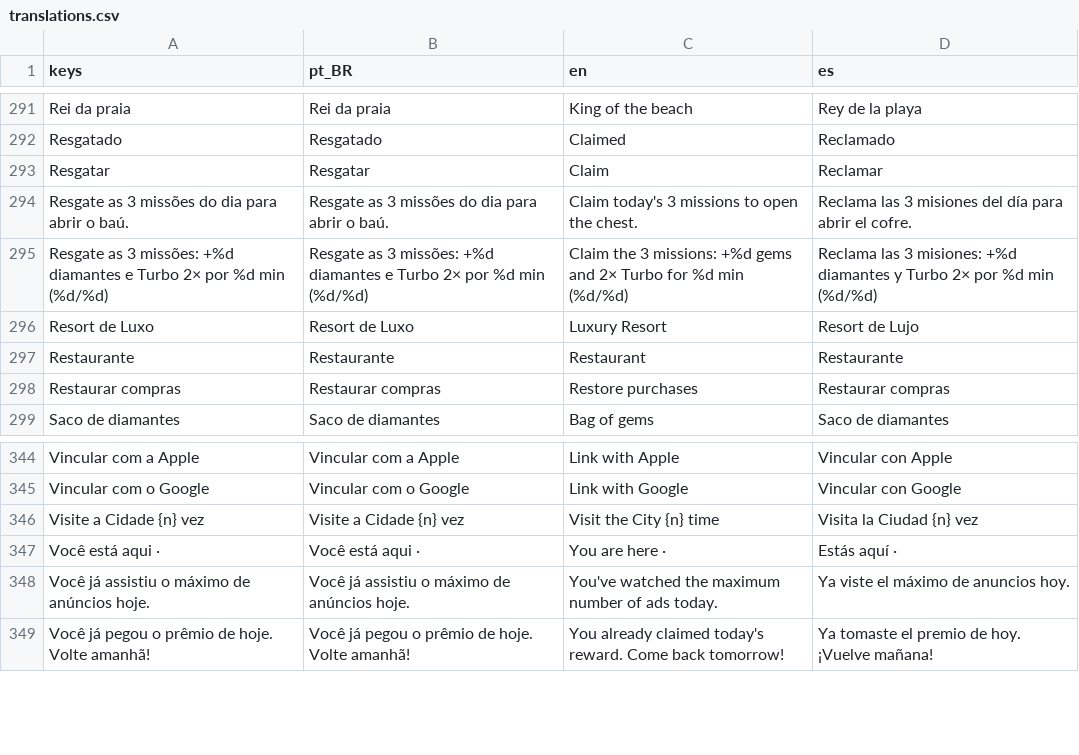
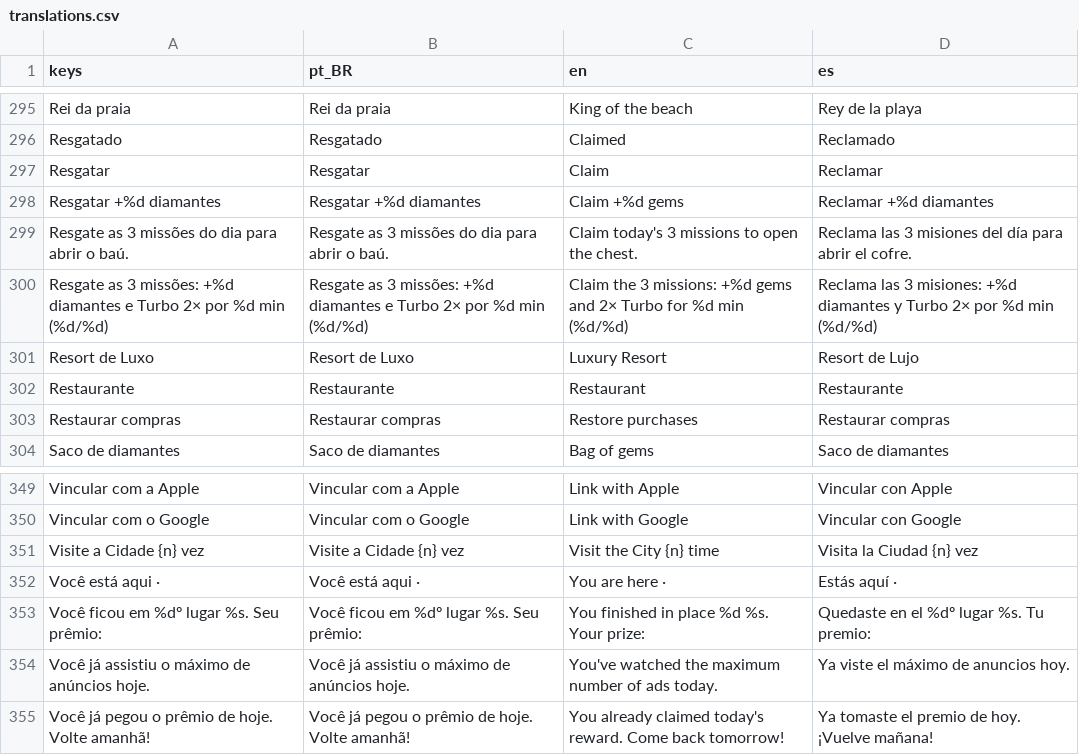
Before and after one commit to brmagalhaess/imperio-de-bolso, a CSV file: game/i18n/translations.csv, drawn as a sheet; only a part is shown, gaps mark what is left out; the diff covers the shown part only; the diff names each change by its address in the sheet, - before the commit and + after, or states it on an @@ line.

```diff
--- a/game/i18n/translations.csv
+++ b/game/i18n/translations.csv
+row 298: Resgatar +%d diamantes | Resgatar +%d diamantes | Claim +%d gems | Reclamar +%d diamantes
+row 353: Você ficou em %dº lugar %s. Seu prêmio: | Você ficou em %dº lugar %s. Seu prêmio: | You finished in place %d %s. Your prize: | Quedaste en el %dº lugar %s. Tu premio:
```
Also changed, not shown: 6 added rows elsewhere in this file, 14 other files.
